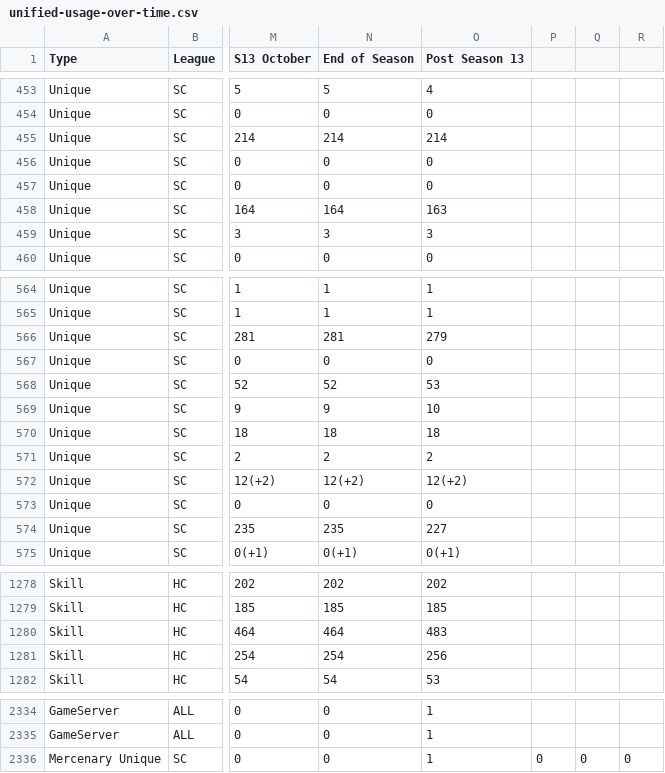
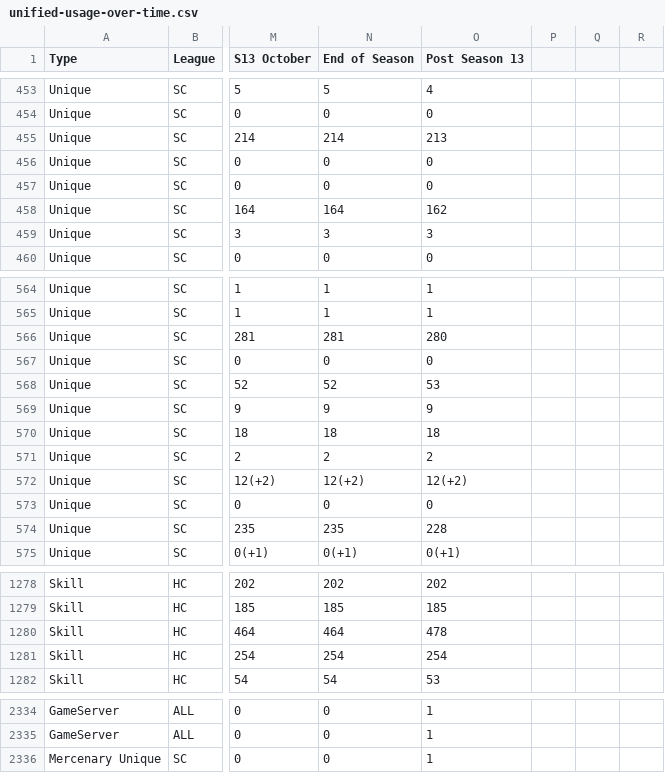
Before and after one commit to qordwasalreadytaken/pod-stats, a CSV file: unified-usage-over-time.csv, drawn as a sheet; only a part is shown, gaps mark what is left out; the diff covers the shown part only; the diff names each change by its address in the sheet, - before the commit and + after, or states it on an @@ line.

Commit message:
Fix CSV formatting - remove trailing zeros causing extra empty columns

```diff
--- a/unified-usage-over-time.csv
+++ b/unified-usage-over-time.csv
-O455 (Post Season 13): 214
+O455 (Post Season 13): 213
-O458 (Post Season 13): 163
+O458 (Post Season 13): 162
-O566 (Post Season 13): 279
+O566 (Post Season 13): 280
-O569 (Post Season 13): 10
+O569 (Post Season 13): 9
-O574 (Post Season 13): 227
+O574 (Post Season 13): 228
-O1280 (Post Season 13): 483
+O1280 (Post Season 13): 478
-O1281 (Post Season 13): 256
+O1281 (Post Season 13): 254
-P2336: 0
+P2336: (empty)
-Q2336: 0
+Q2336: (empty)
-R2336: 0
+R2336: (empty)
```
Also changed, not shown: 55 edited cells elsewhere in this file.
